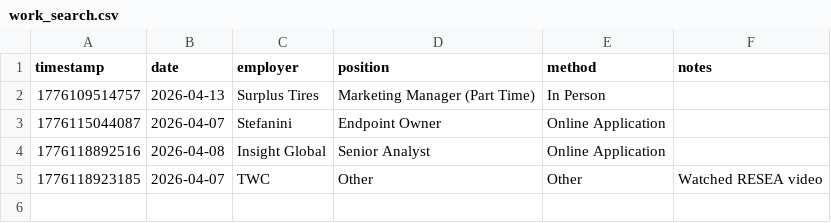
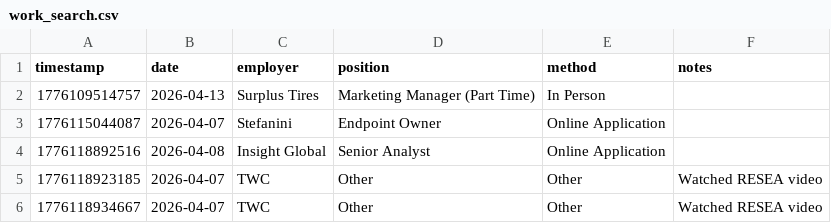
Before and after one commit to BigHarryTexan/TWC_Job_Activity_Tracker, a CSV file: data/work_search.csv, drawn as a sheet; the diff names each change by its address in the sheet, - before the commit and + after, or states it on an @@ line.

```diff
--- a/data/work_search.csv
+++ b/data/work_search.csv
+row 6: 1776118934667 | 2026-04-07 | TWC | Other | Other | Watched RESEA video
```
Also changed, not shown: 1 other file.
